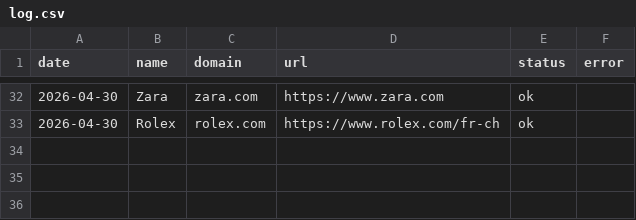
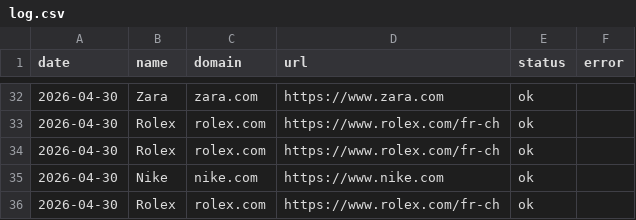
Before and after one commit to nabilm-sudo/adhiver-personal, a CSV file: captures/log.csv, drawn as a sheet; only a part is shown, gaps mark what is left out; the diff names each change by its address in the sheet, - before the commit and + after, or states it on an @@ line.

```diff
--- a/captures/log.csv
+++ b/captures/log.csv
+row 34: 2026-04-30 | Rolex | rolex.com | https://www.rolex.com/fr-ch | ok
+row 35: 2026-04-30 | Nike | nike.com | https://www.nike.com | ok
+row 36: 2026-04-30 | Rolex | rolex.com | https://www.rolex.com/fr-ch | ok
```
Also changed, not shown: 3 other files.
